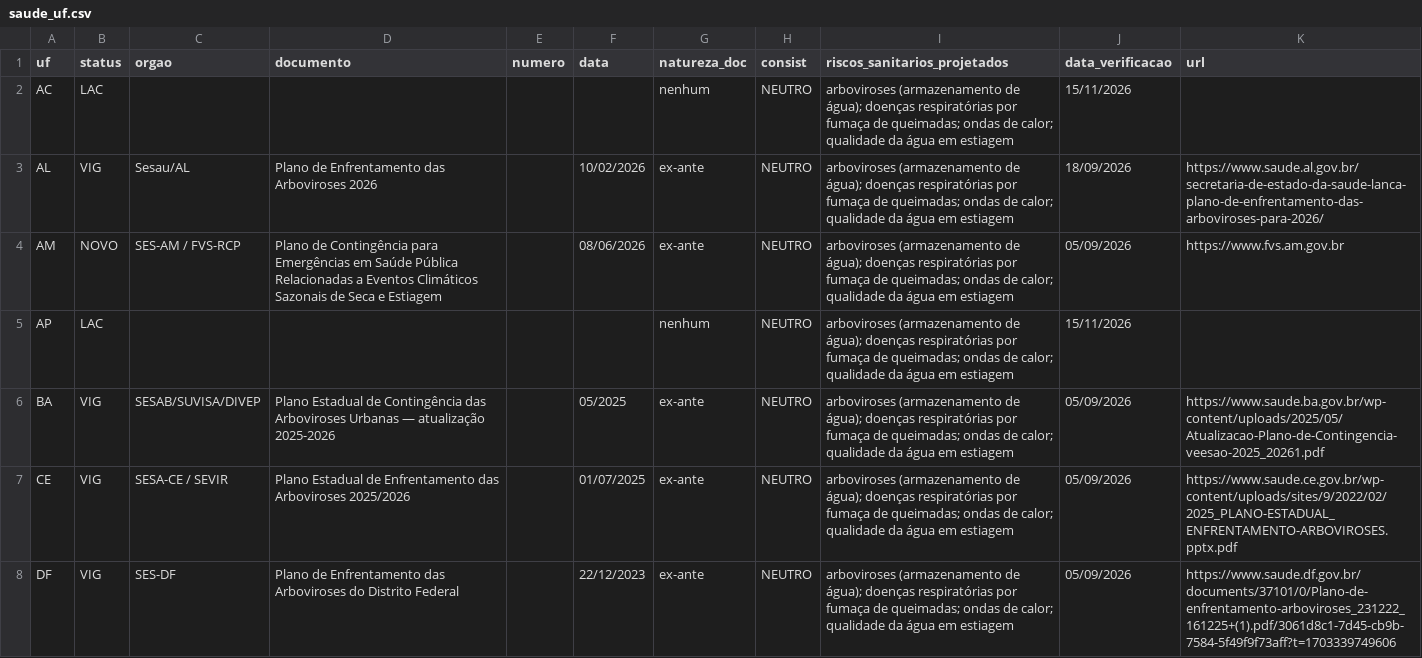
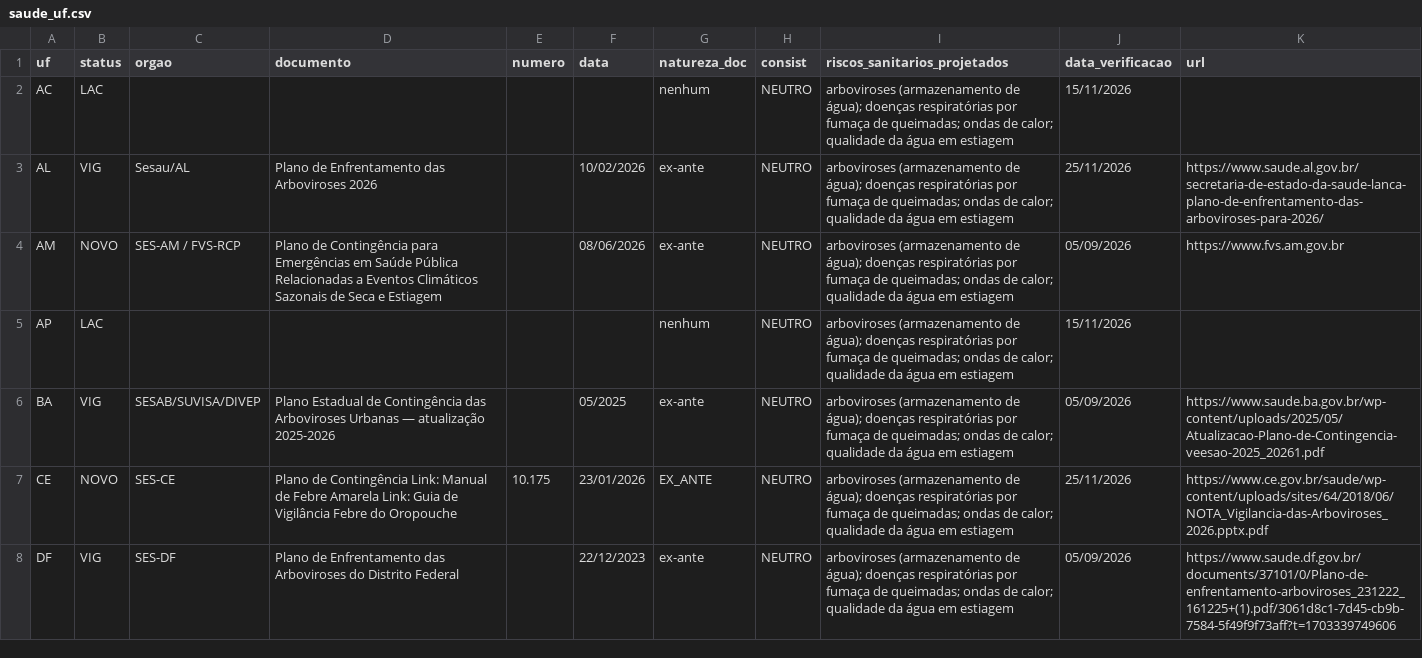
Before and after one commit to monitorelnino/monitorelnino, a CSV file: dados-abertos/saude_uf.csv, drawn as a sheet; only a part is shown; the diff covers the shown part only.

```diff
--- a/dados-abertos/saude_uf.csv
+++ b/dados-abertos/saude_uf.csv
@@ -2,3 +2,3 @@ uf,status,orgao,documento,numero,data,natureza_doc,consist,riscos_sanitarios_pro
 AC,LAC,,,,,nenhum,NEUTRO,arboviroses (armazenamento de água); doenças respiratórias por fumaça de queimadas; ondas de calor; qualidade da água em estiagem,15/11/2026,
-AL,VIG,Sesau/AL,Plano de Enfrentamento das Arboviroses 2026,,10/02/2026,ex-ante,NEUTRO,arboviroses (armazenamento de água); doenças respiratórias por fumaça de queimadas; ondas de calor; qualidade da água em estiagem,18/09/2026,https://www.saude.al.gov.br/secretaria-de-estado-da-saude-lanca-plano-de-enfrentamento-das-arboviroses-para-2026/
+AL,VIG,Sesau/AL,Plano de Enfrentamento das Arboviroses 2026,,10/02/2026,ex-ante,NEUTRO,arboviroses (armazenamento de água); doenças respiratórias por fumaça de queimadas; ondas de calor; qualidade da água em estiagem,25/11/2026,https://www.saude.al.gov.br/secretaria-de-estado-da-saude-lanca-plano-de-enfrentamento-das-arboviroses-para-2026/
 AM,NOVO,SES-AM / FVS-RCP,Plano de Contingência para Emergências em Saúde Pública Relacionadas a Eventos Climáticos Sazonais de Seca e Estiagem,,08/06/2026,ex-ante,NEUTRO,arboviroses (armazenamento de água); doenças respiratórias por fumaça de queimadas; ondas de calor; qualidade da água em estiagem,05/09/2026,https://www.fvs.am.gov.br
@@ -6,3 +6,3 @@ AP,LAC,,,,,nenhum,NEUTRO,arboviroses (armazenamento de água); doenças respirat
 BA,VIG,SESAB/SUVISA/DIVEP,Plano Estadual de Contingência das Arboviroses Urbanas — atualização 2025-2026,,05/2025,ex-ante,NEUTRO,arboviroses (armazenamento de água); doenças respiratórias por fumaça de queimadas; ondas de calor; qualidade da água em estiagem,05/09/2026,https://www.saude.ba.gov.br/wp-content/uploads/2025/05/Atualizacao-Plano-de-Contingencia-veesao-2025_20261.pdf
-CE,VIG,SESA-CE / SEVIR,Plano Estadual de Enfrentamento das Arboviroses 2025/2026,,01/07/2025,ex-ante,NEUTRO,arboviroses (armazenamento de água); doenças respiratórias por fumaça de queimadas; ondas de calor; qualidade da água em estiagem,05/09/2026,https://www.saude.ce.gov.br/wp-content/uploads/sites/9/2022/02/2025_PLANO-ESTADUAL_ENFRENTAMENTO-ARBOVIROSES.pptx.pdf
+CE,NOVO,SES-CE,Plano de Contingência Link: Manual de Febre Amarela Link: Guia de Vigilância Febre do Oropouche,10.175,23/01/2026,EX_ANTE,NEUTRO,arboviroses (armazenamento de água); doenças respiratórias por fumaça de queimadas; ondas de calor; qualidade da água em estiagem,25/11/2026,https://www.ce.gov.br/saude/wp-content/uploads/sites/64/2018/06/NOTA_Vigilancia-das-Arboviroses_2026.pptx.pdf
 DF,VIG,SES-DF,Plano de Enfrentamento das Arboviroses do Distrito Federal,,22/12/2023,ex-ante,NEUTRO,arboviroses (armazenamento de água); doenças respiratórias por fumaça de queimadas; ondas de calor; qualidade da água em estiagem,05/09/2026,https://www.saude.df.gov.br/documents/37101/0/Plano-de-enfrentamento-arboviroses_231222_161225+(1).pdf/3061d8c1-7d45-cb9b-7584-5f49f9f73aff?t=1703339749606
```
Also changed, not shown: 12 edited cells elsewhere in this file, dados-abertos/historico_mudancas.csv, 32 other files.
